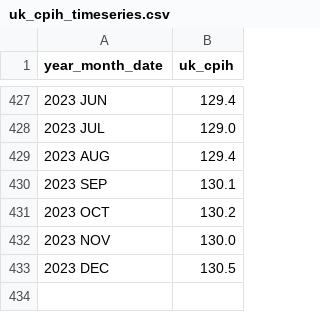
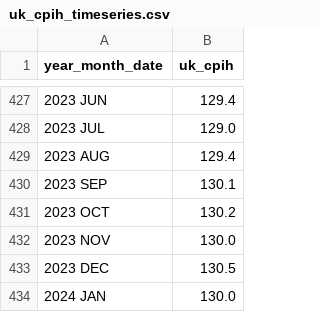
Before and after one commit to florentvx/streamlit_test, a CSV file: data/uk_cpih_timeseries.csv, drawn as a sheet; only a part is shown, gaps mark what is left out; the diff names each change by its address in the sheet, - before the commit and + after, or states it on an @@ line.

Commit message:
added Jan24 inflation data

```diff
--- a/data/uk_cpih_timeseries.csv
+++ b/data/uk_cpih_timeseries.csv
+row 434: 2024 JAN | 130.0
```
